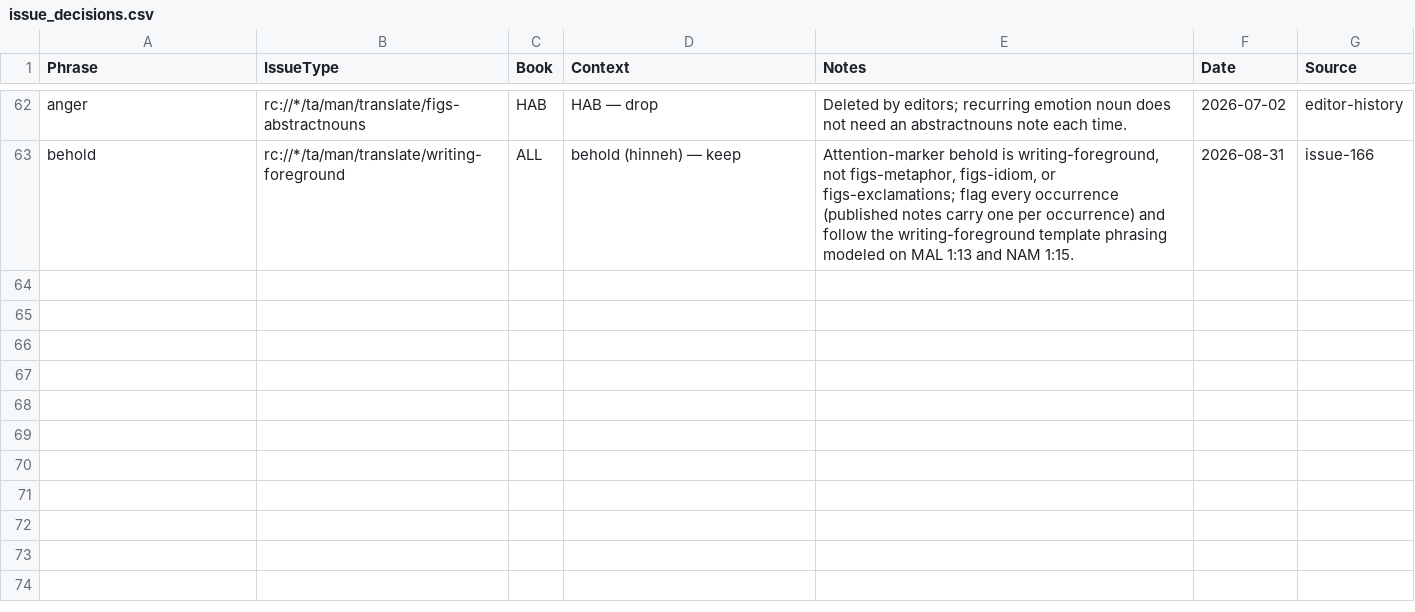
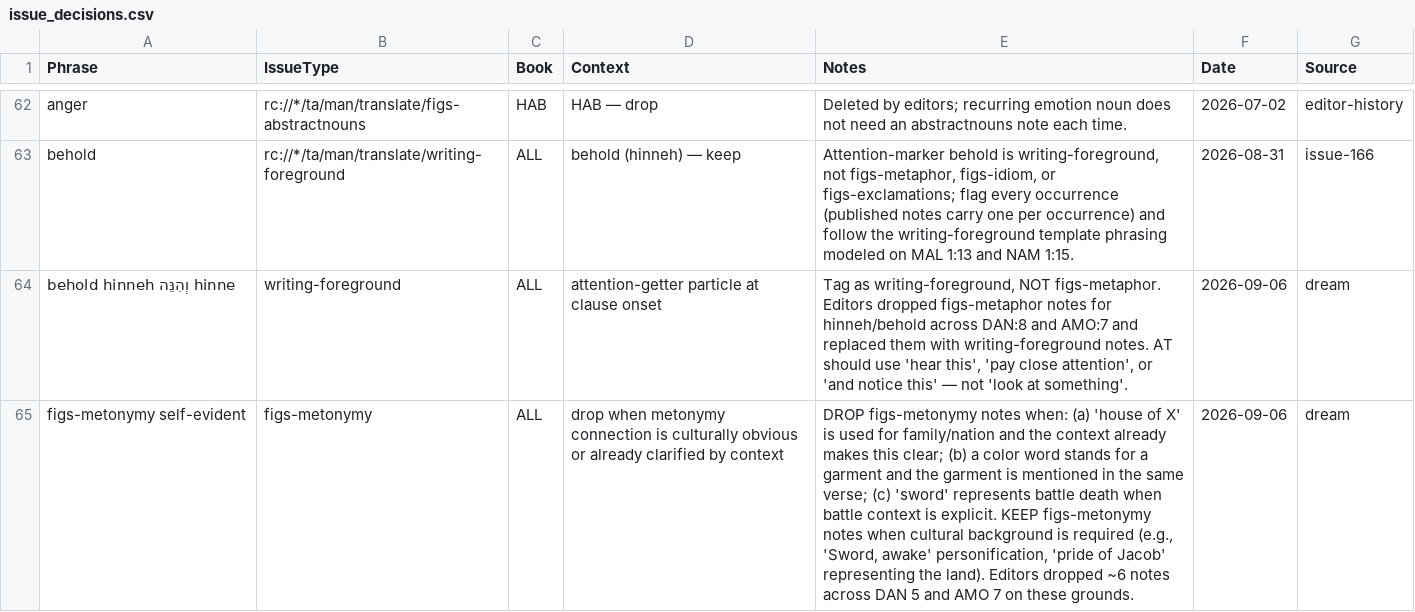
Before and after one commit to unfoldingWord/bp-assistant-skills, a CSV file: data/quick-ref/issue_decisions.csv, drawn as a sheet; only a part is shown, gaps mark what is left out; the diff names each change by its address in the sheet, - before the commit and + after, or states it on an @@ line.

```diff
--- a/data/quick-ref/issue_decisions.csv
+++ b/data/quick-ref/issue_decisions.csv
+row 64: behold hinneh וְהִנֵּה hinne | writing-foreground | ALL | attention-getter particle at clause onset | Tag as writing-foreground, NOT figs-metaphor. Editors dropped figs-metaphor notes for hinneh/behold across DAN:8 and AMO:7 and replaced them with writing-foreground notes. AT should use 'hear this', 'pay close attention', or 'and notice this' — not 'look at something'. | 2026-09-06 | dream
+row 65: figs-metonymy self-evident | figs-metonymy | ALL | drop when metonymy connection is culturally obvious or already clarified by context | DROP figs-metonymy notes when: (a) 'house of X' is used for family/nation and the context already makes this clear; (b) a color word stands for a garment and the garment is mentioned in the same verse; (c) 'sword' represents battle death when battle context is explicit. KEEP figs-metonymy notes when cultural background is required (e.g., 'Sword, awake' personification, 'pride of Jacob' representing the land). Editors dropped ~6 notes across DAN 5 and AMO 7 on these grounds. | 2026-09-06 | dream
```
Also changed, not shown: data/quick-ref/tn_decisions.csv, 1 other file.
